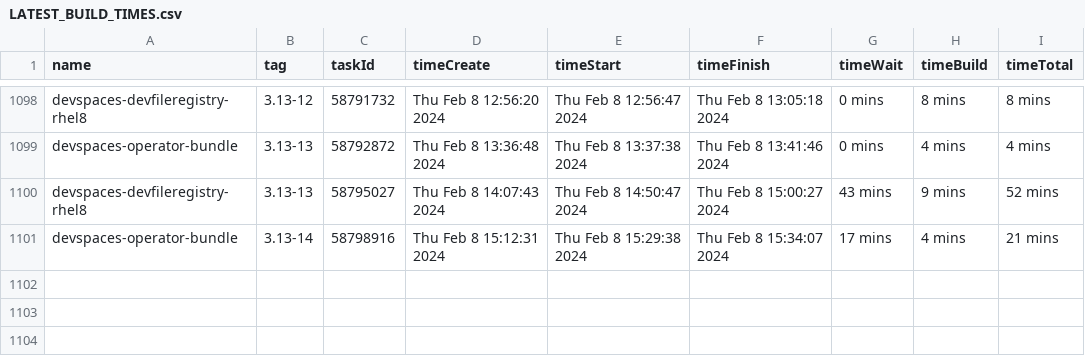
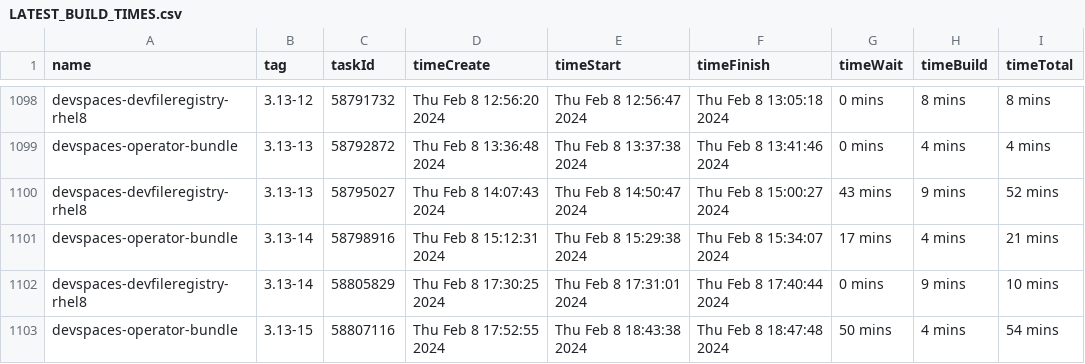
Before and after one commit to redhat-developer/devspaces, a CSV file: dependencies/LATEST_BUILD_TIMES.csv, drawn as a sheet; only a part is shown, gaps mark what is left out.

Commit message:
chore: Update dependencies/LATEST_IMAGES, COMMITS, DIGESTS, INDEXES, BUILD_TIMES
Signed-off-by: devstudio-release <nickboldt+devstudio-release@gmail.com>

```diff
--- a/dependencies/LATEST_BUILD_TIMES.csv
+++ b/dependencies/LATEST_BUILD_TIMES.csv
@@ -1101 +1101,3 @@
 "devspaces-operator-bundle","3.13-14",58798916,"Thu Feb 8 15:12:31 2024","Thu Feb 8 15:29:38 2024","Thu Feb 8 15:34:07 2024","17 mins","4 mins","21 mins"
+"devspaces-devfileregistry-rhel8","3.13-14",58805829,"Thu Feb 8 17:30:25 2024","Thu Feb 8 17:31:01 2024","Thu Feb 8 17:40:44 2024","0 mins","9 mins","10 mins"
+"devspaces-operator-bundle","3.13-15",58807116,"Thu Feb 8 17:52:55 2024","Thu Feb 8 18:43:38 2024","Thu Feb 8 18:47:48 2024","50 mins","4 mins","54 mins"
```
Also changed, not shown: 6 other files.
